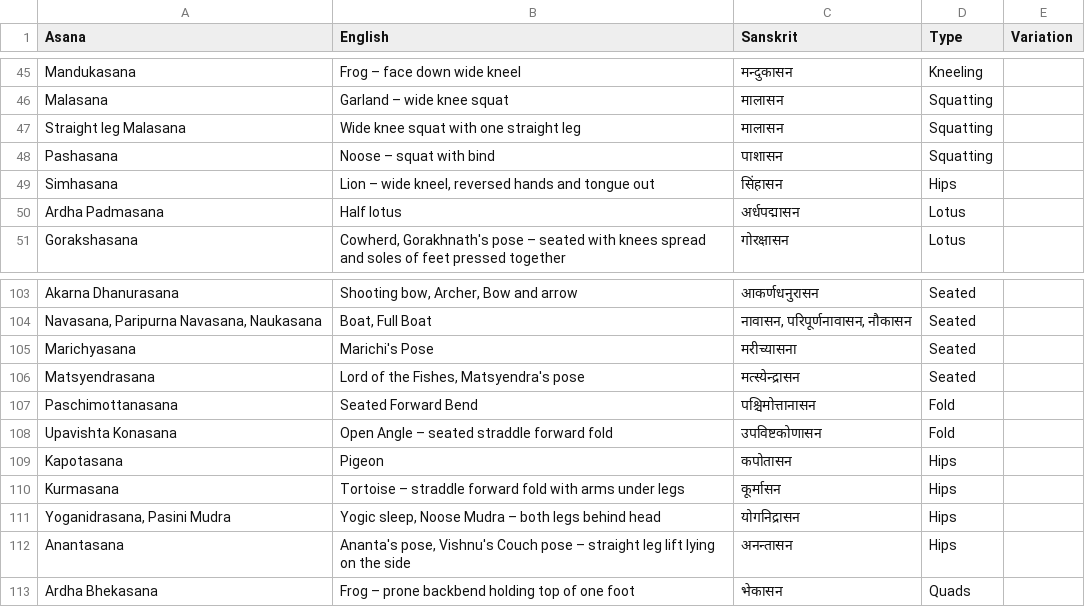
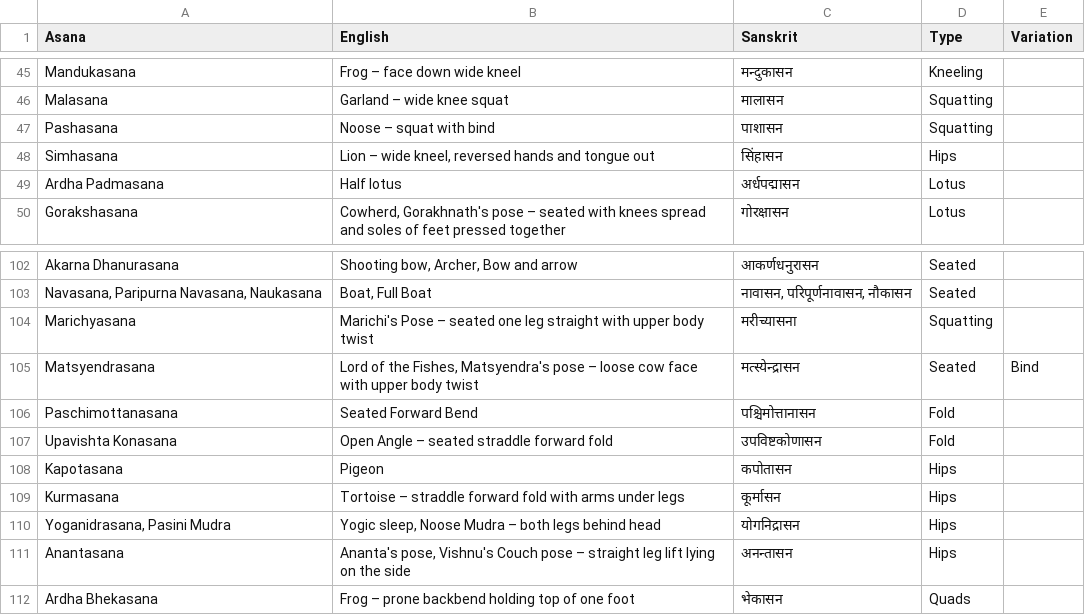
Before and after one commit to deanturpin/yogr, a CSV file: asana.csv, drawn as a sheet; only a part is shown, gaps mark what is left out.

Commit message:
Describe lord of fishes

```diff
--- a/asana.csv
+++ b/asana.csv
@@ -46,3 +46,2 @@ Mandukasana,Frog – face down wide kneel,मन्दुकासन,Kneeling,
 Malasana,Garland – wide knee squat,मालासन,Squatting,
-Straight leg Malasana,Wide knee squat with one straight leg,मालासन,Squatting,
 Pashasana,Noose – squat with bind,पाशासन,Squatting,
@@ -104,4 +103,4 @@ Akarna Dhanurasana,"Shooting bow, Archer, Bow and arrow",आकर्णधन
 "Navasana, Paripurna Navasana, Naukasana","Boat, Full Boat","नावासन, परिपूर्णनावासन, नौकासन",Seated,
-Marichyasana,Marichi's Pose,मरीच्यासना,Seated,
-Matsyendrasana,"Lord of the Fishes, Matsyendra's pose",मत्स्येन्द्रासन,Seated,
+Marichyasana,Marichi's Pose – seated one leg straight with upper body twist,मरीच्यासना,Squatting,
+Matsyendrasana,"Lord of the Fishes, Matsyendra's pose – loose cow face with upper body twist",मत्स्येन्द्रासन,Seated,Bind
 Paschimottanasana,Seated Forward Bend,पश्चिमोत्तानासन,Fold,
```
